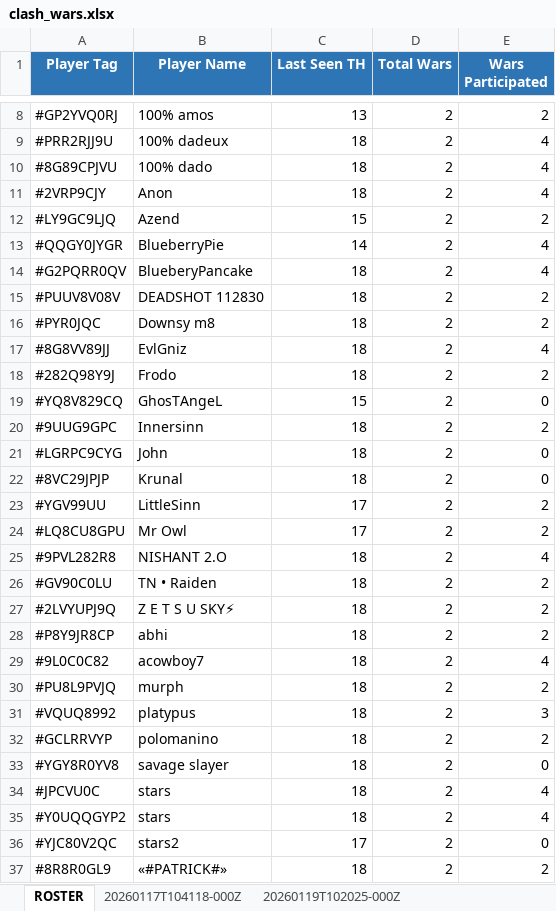
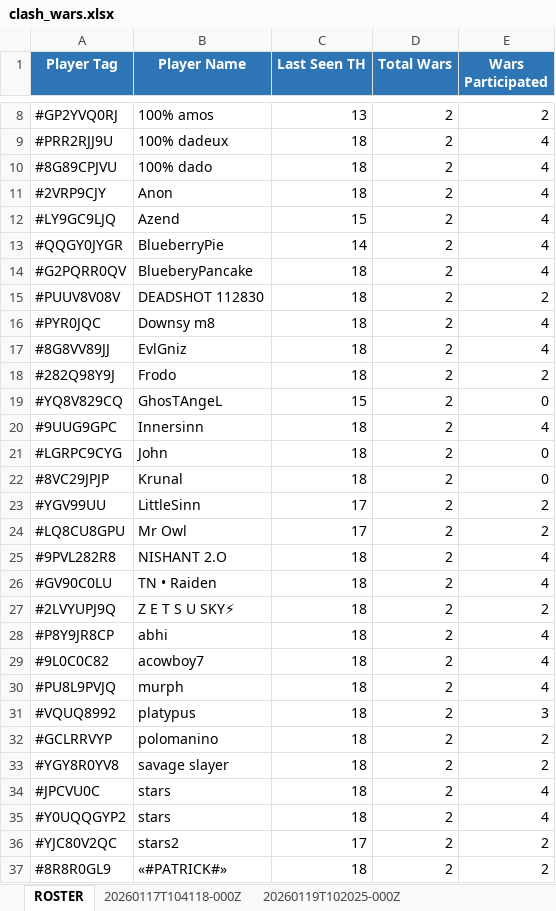
Before and after one commit to dadododojo/clash-leaderboard, an Excel workbook: clash_wars.xlsx, sheet ROSTER, drawn as a sheet; only a part is shown, gaps mark what is left out; values as stored, in another font and other column widths than the file's, no borders; the diff names each change by its address in the sheet, - before the commit and + after, or states it on an @@ line.

```diff
--- a/clash_wars.xlsx (sheet ROSTER)
+++ b/clash_wars.xlsx (sheet ROSTER)
-E12 (Wars Participated): 2
+E12 (Wars Participated): 4
-E16 (Wars Participated): 2
+E16 (Wars Participated): 4
-E20 (Wars Participated): 2
+E20 (Wars Participated): 4
-E26 (Wars Participated): 2
+E26 (Wars Participated): 4
-E28 (Wars Participated): 2
+E28 (Wars Participated): 4
-E30 (Wars Participated): 2
+E30 (Wars Participated): 4
-E33 (Wars Participated): 0
+E33 (Wars Participated): 2
-E36 (Wars Participated): 0
+E36 (Wars Participated): 2
```
Also changed, not shown: sheet 20260119T102025-000Z, 7 other files.
